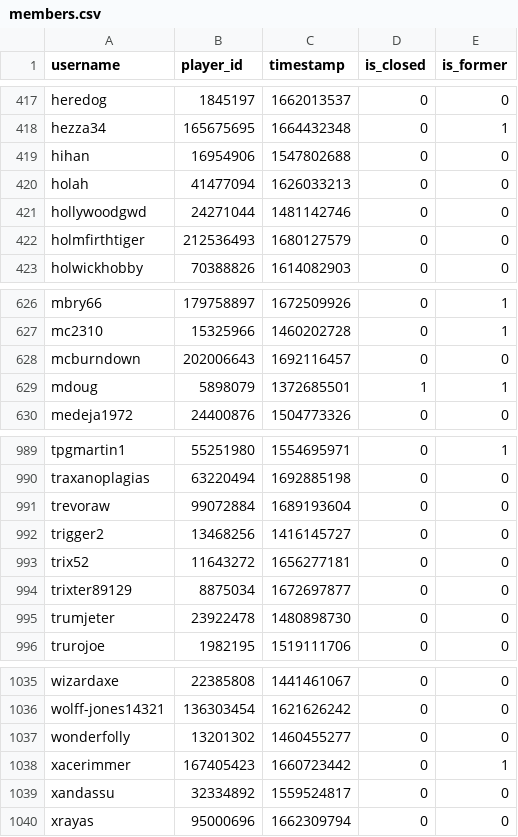
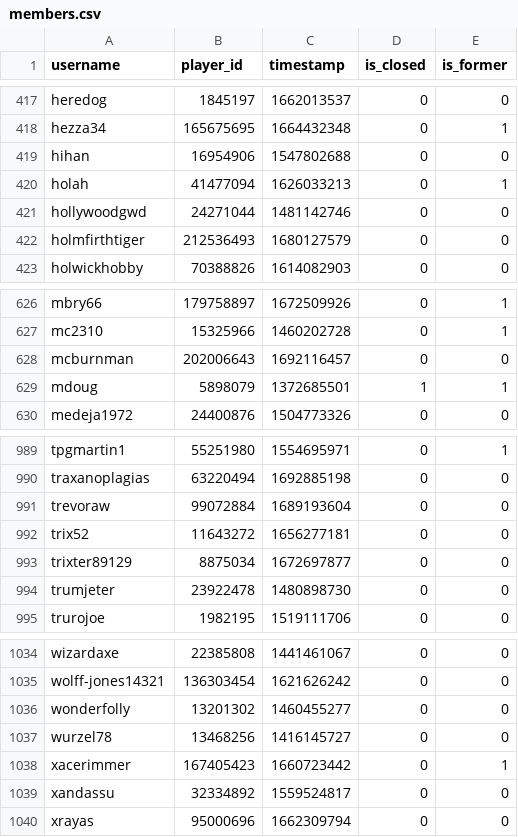
Before and after one commit to Sootopolis/tgbe-tools, a CSV file: members.csv, drawn as a sheet; only a part is shown, gaps mark what is left out.

Commit message:
updated record

```diff
--- a/members.csv
+++ b/members.csv
@@ -419,3 +419,3 @@ hezza34,165675695,1664432348,0,1
 hihan,16954906,1547802688,0,0
-holah,41477094,1626033213,0,0
+holah,41477094,1626033213,0,1
 hollywoodgwd,24271044,1481142746,0,0
@@ -627,3 +627,3 @@ mbry66,179758897,1672509926,0,1
 mc2310,15325966,1460202728,0,1
-mcburndown,202006643,1692116457,0,0
+mcburnman,202006643,1692116457,0,0
 mdoug,5898079,1372685501,1,1
@@ -991,3 +991,2 @@ traxanoplagias,63220494,1692885198,0,0
 trevoraw,99072884,1689193604,0,0
-trigger2,13468256,1416145727,0,0
 trix52,11643272,1656277181,0,0
@@ -1037,2 +1036,3 @@ wolff-jones14321,136303454,1621626242,0,0
 wonderfolly,13201302,1460455277,0,0
+wurzel78,13468256,1416145727,0,0
 xacerimmer,167405423,1660723442,0,1
```
